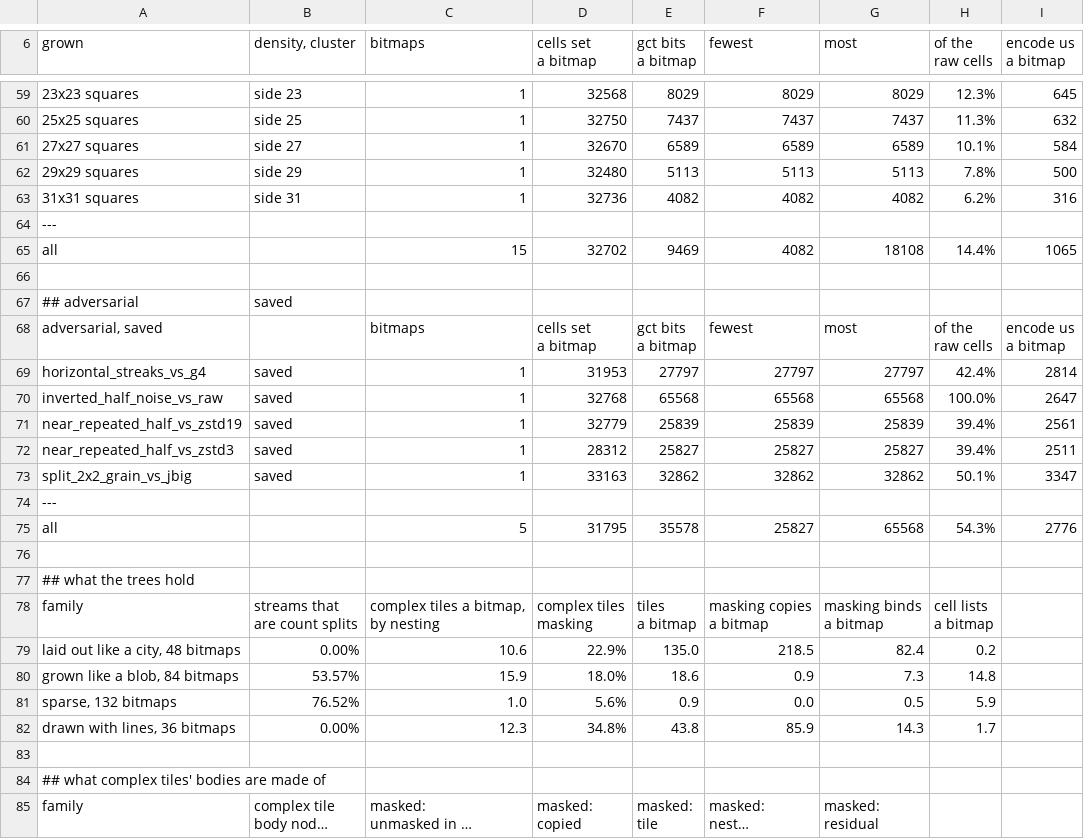
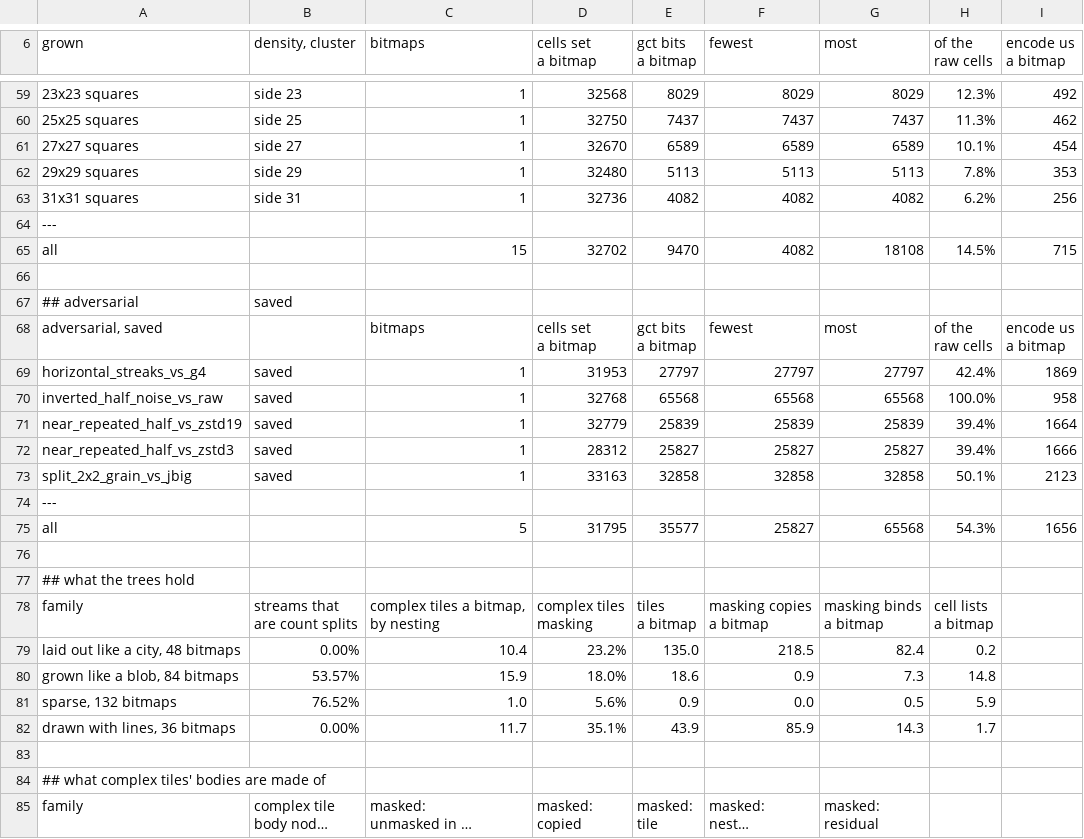
Before and after one commit to SlimiestSlimy/Civil-Egregore, a CSV file: docs/measurements/measurement.csv, drawn as a sheet; only a part is shown, gaps mark what is left out; long unchanged cells end in …; the diff covers the shown part only; the diff names each change by its address in the sheet, - before the commit and + after, or states it on an @@ line.

```diff
--- a/docs/measurements/measurement.csv
+++ b/docs/measurements/measurement.csv
-I59 (encode us a bitmap): 645
+I59 (encode us a bitmap): 492
-I60 (encode us a bitmap): 632
+I60 (encode us a bitmap): 462
-I61 (encode us a bitmap): 584
+I61 (encode us a bitmap): 454
-I62 (encode us a bitmap): 500
+I62 (encode us a bitmap): 353
-I63 (encode us a bitmap): 316
+I63 (encode us a bitmap): 256
-E65 (gct bits a bitmap): 9469
+E65 (gct bits a bitmap): 9470
-H65 (of the raw cells): 14.4%
+H65 (of the raw cells): 14.5%
-I65 (encode us a bitmap): 1065
+I65 (encode us a bitmap): 715
-I69 (encode us a bitmap): 2814
+I69 (encode us a bitmap): 1869
-I70 (encode us a bitmap): 2647
+I70 (encode us a bitmap): 958
-I71 (encode us a bitmap): 2561
+I71 (encode us a bitmap): 1664
-I72 (encode us a bitmap): 2511
+I72 (encode us a bitmap): 1666
-E73 (gct bits a bitmap): 32862
+E73 (gct bits a bitmap): 32858
-F73 (fewest): 32862
+F73 (fewest): 32858
-G73 (most): 32862
+G73 (most): 32858
-I73 (encode us a bitmap): 3347
+I73 (encode us a bitmap): 2123
-E75 (gct bits a bitmap): 35578
+E75 (gct bits a bitmap): 35577
-I75 (encode us a bitmap): 2776
+I75 (encode us a bitmap): 1656
-C79 (bitmaps): 10.6
+C79 (bitmaps): 10.4
-D79 (cells set a bitmap): 22.9%
+D79 (cells set a bitmap): 23.2%
-C82 (bitmaps): 12.3
+C82 (bitmaps): 11.7
-D82 (cells set a bitmap): 34.8%
+D82 (cells set a bitmap): 35.1%
-E82 (gct bits a bitmap): 43.8
+E82 (gct bits a bitmap): 43.9
```
Also changed, not shown: 60 edited cells elsewhere in this file, 6 other files.
